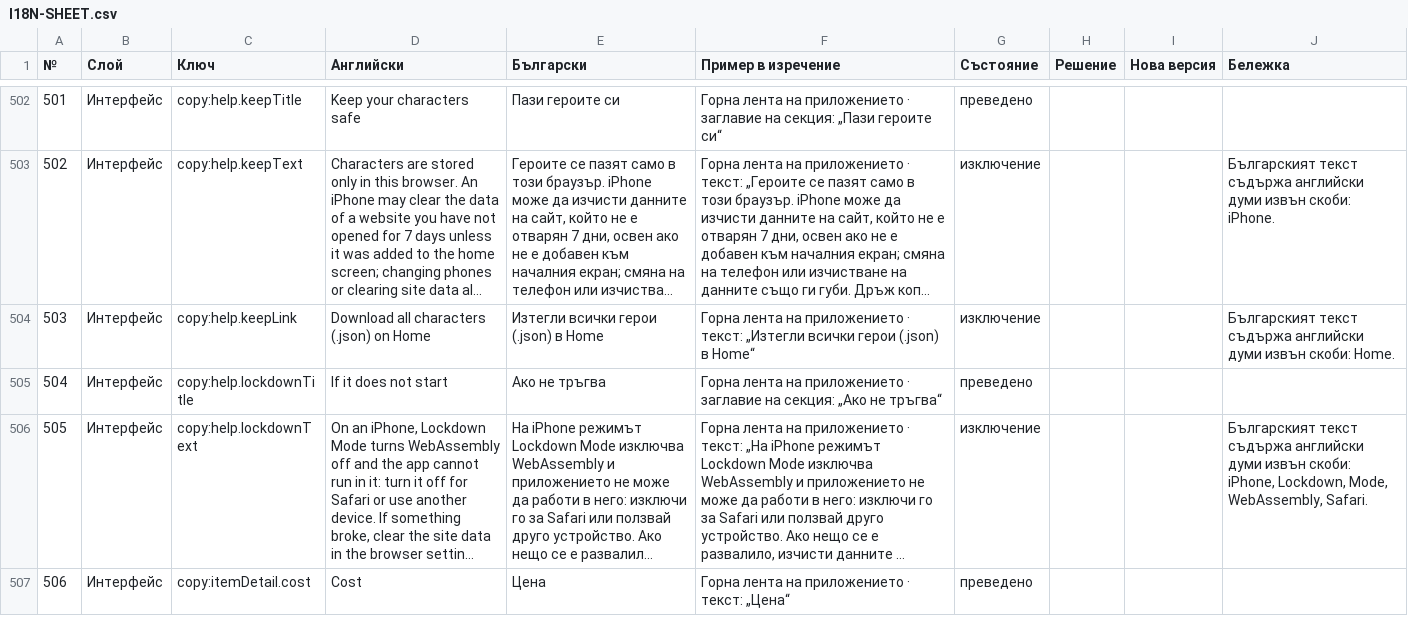
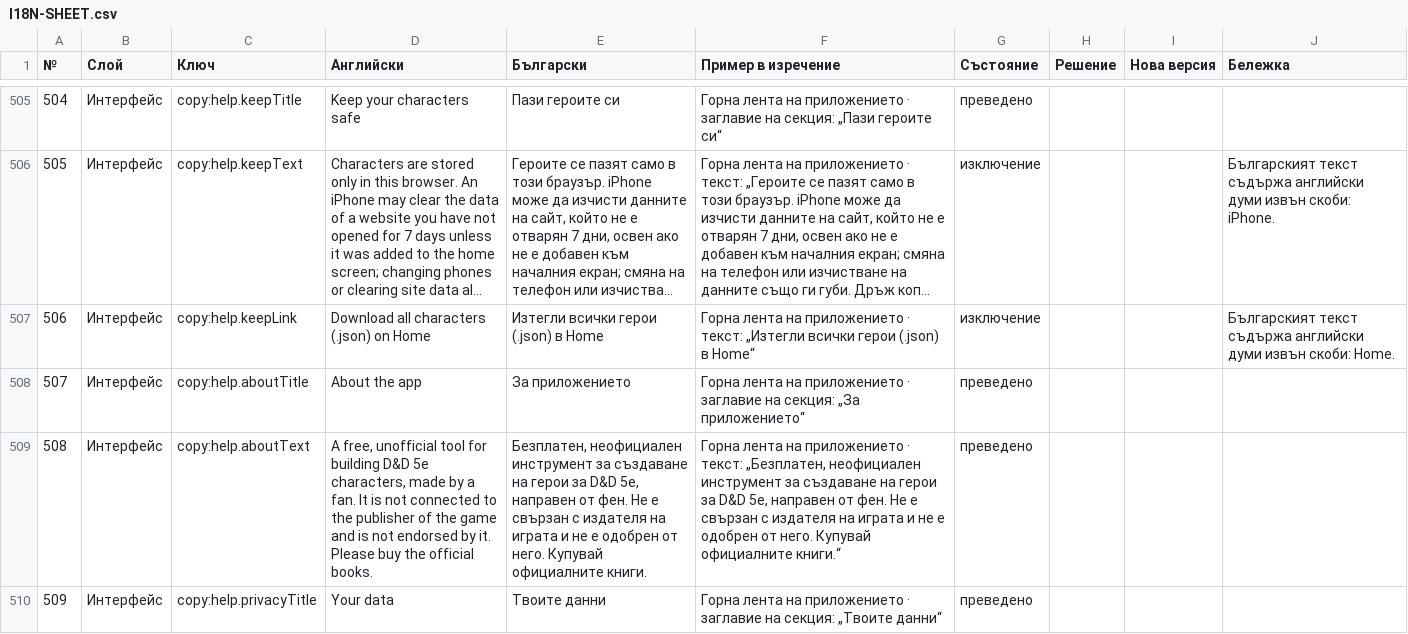
Before and after one commit to YoanPetroshan/dnd-character-creator, a CSV file: docs/I18N-SHEET.csv, drawn as a sheet; only a part is shown, gaps mark what is left out; the shorter side is filled out with more unchanged rows; long unchanged cells end in …; the diff covers the shown part only; the diff names each change by its address in the sheet, - before the commit and + after, or states it on an @@ line.

```diff
--- a/docs/I18N-SHEET.csv
+++ b/docs/I18N-SHEET.csv
@@ column A (№) renumbered from row 108 down @@
+row 508: 507 | Интерфейс | copy:help.aboutTitle | About the app | За приложението | Горна лента на приложението · заглавие на секция: „За приложението“ | преведено
+row 509: 508 | Интерфейс | copy:help.aboutText | A free, unofficial tool for building D&D 5e characters, made by a fan. It is not connected to the publisher of the game and is not endorsed by it. Please buy the official books. | Безплатен, неофициален инструмент за създаване на герои за D&D 5e, направен от фен. Не е свързан с издателя на играта и не е одобрен от него. Купувай официалните книги. | Горна лента на приложението · текст: „Безплатен, неофициален инструмент за създаване на герои за D&D 5e, направен от фен. Не е свързан с издателя на играта и не е одобрен от него. Купувай официалните книги.“ | преведено
+row 510: 509 | Интерфейс | copy:help.privacyTitle | Your data | Твоите данни | Горна лента на приложението · заглавие на секция: „Твоите данни“ | преведено
```
Also changed, not shown: 6 added rows elsewhere in this file, 9 other files.
